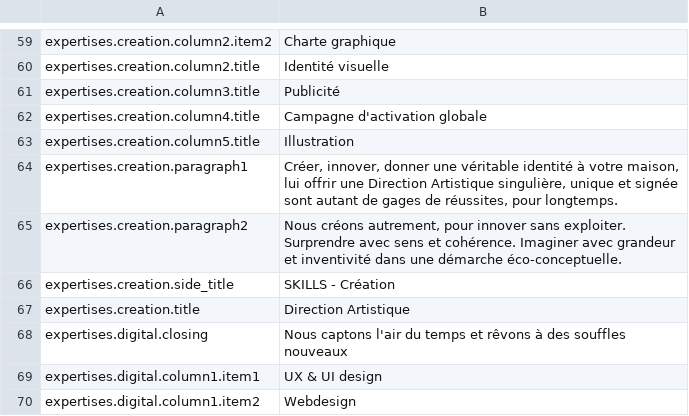
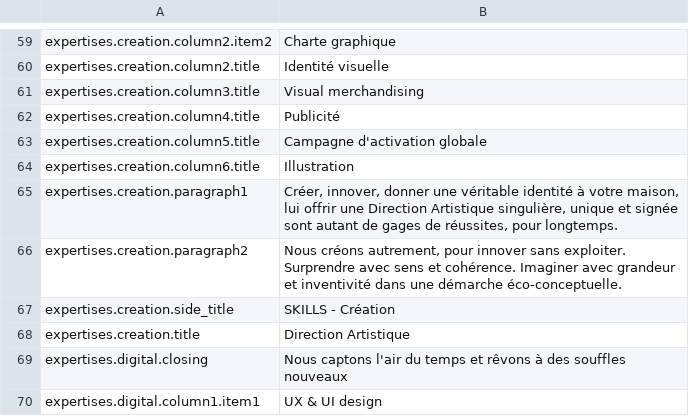
Before and after one commit to Robloche/egon, a CSV file: locales-sources/core-fr.csv, drawn as a sheet; only a part is shown, gaps mark what is left out; the shorter side is filled out with more unchanged rows.

```diff
--- a/locales-sources/core-fr.csv
+++ b/locales-sources/core-fr.csv
@@ -60,5 +60,6 @@ expertises.creation.column2.item2;Charte graphique
 expertises.creation.column2.title;Identité visuelle
-expertises.creation.column3.title;Publicité
-expertises.creation.column4.title;Campagne d'activation globale
-expertises.creation.column5.title;Illustration
+expertises.creation.column3.title;Visual merchandising
+expertises.creation.column4.title;Publicité
+expertises.creation.column5.title;Campagne d'activation globale
+expertises.creation.column6.title;Illustration
 expertises.creation.paragraph1;Créer, innover, donner une véritable identité à votre maison, lui offrir une Direction Artistique singulière, unique et signée sont autant de gages de réussites, pour longtemps.
```
Also changed, not shown: locales-sources/core-en.csv, locales-sources/core-it.csv, 1 other file.
